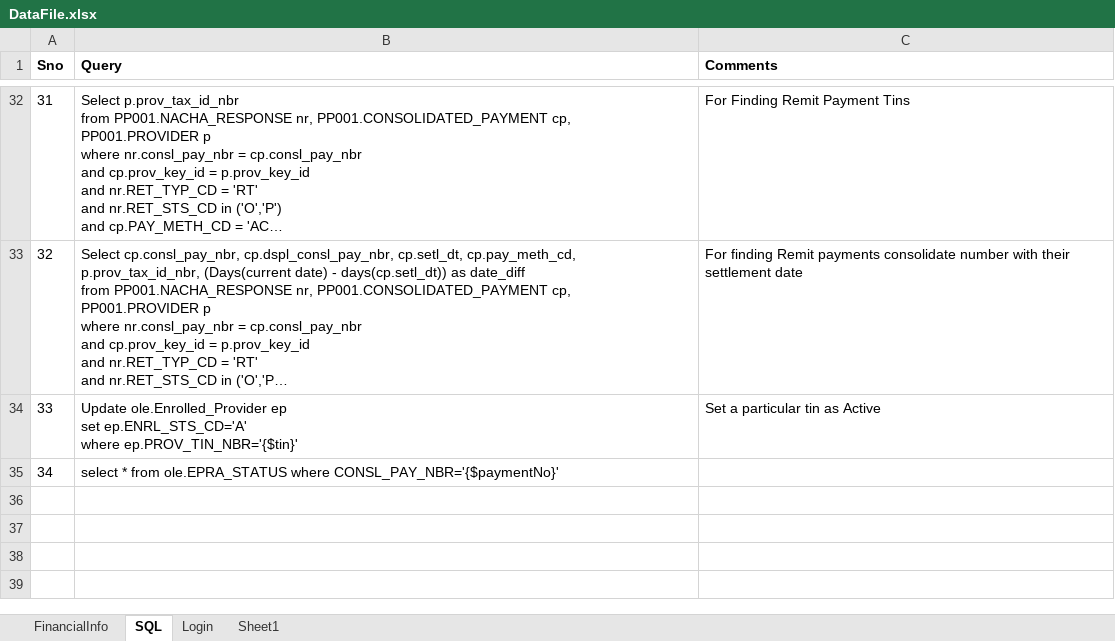
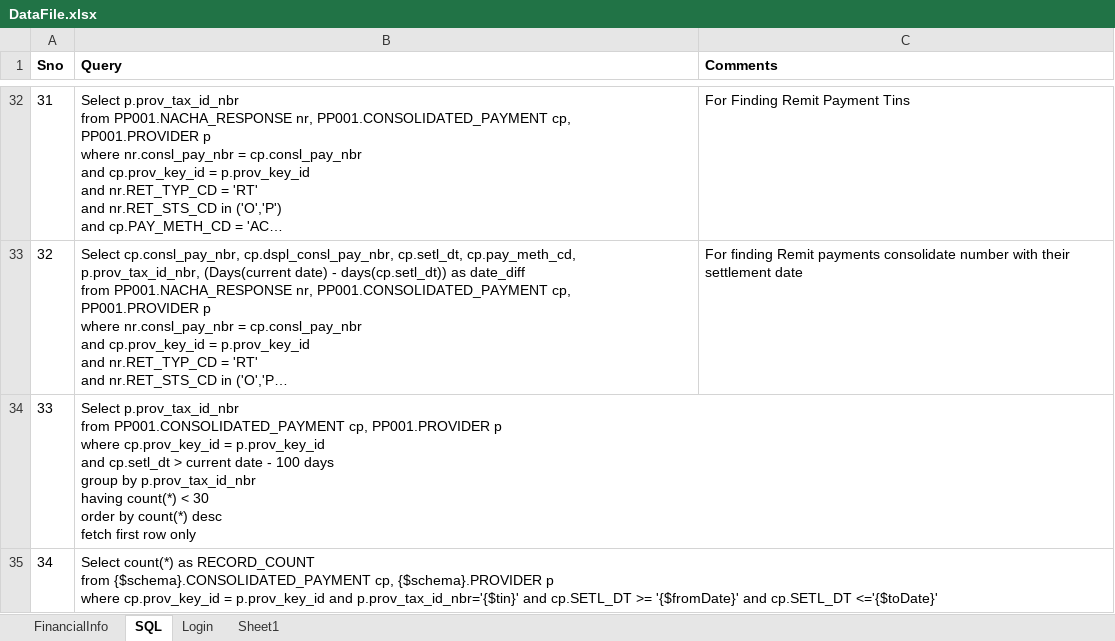
Before and after one commit to yaminichinchinedi/CucumberFramework, an Excel workbook: Online-Portals/UPA/DataFiles/DataFile.xlsx, sheet SQL, drawn as a sheet; only a part is shown, gaps mark what is left out; long unchanged cells end in …; values as stored, in another font and other column widths than the file's, no borders; removed rows and columns are numbered as before the commit, all else as after; ↵ is a line break in a cell; the diff covers the shown part only; the diff names each change by its address in the sheet, - before the commit and + after, or states it on an @@ line.

Commit message:
view payments fixes
view payments fixes

```diff
--- a/Online-Portals/UPA/DataFiles/DataFile.xlsx (sheet SQL)
+++ b/Online-Portals/UPA/DataFiles/DataFile.xlsx (sheet SQL)
-row 34: 33 | Update ole.Enrolled_Provider ep ↵ set ep.ENRL_STS_CD='A' ↵ where ep.PROV_TIN_NBR='{$tin}' | Set a particular tin as Active
@@ column A (Sno) renumbered in row 34 @@
-B34 (Query): select * from ole.EPRA_STATUS where CONSL_PAY_NBR='{$paymentNo}'
+B34 (Query): Select p.prov_tax_id_nbr ↵ from PP001.CONSOLIDATED_PAYMENT cp, PP001.PROVIDER p ↵ where cp.prov_key_id = p.prov_key_id ↵ and cp.setl_dt > current date - 100 days ↵ group by p.prov_tax_id_nbr ↵ having count(*) < 30 ↵ order by count(*) desc ↵ fetch first row only
+row 35: 34 | Select count(*) as RECORD_COUNT ↵ from {$schema}.CONSOLIDATED_PAYMENT cp, {$schema}.PROVIDER p ↵ where cp.prov_key_id = p.prov_key_id and p.prov_tax_id_nbr='{$tin}' and cp.SETL_DT >= '{$fromDate}' and cp.SETL_DT <='{$toDate}'
```
Also changed, not shown: 3 added rows and 5 edited cells elsewhere in this sheet, 2 other files.
